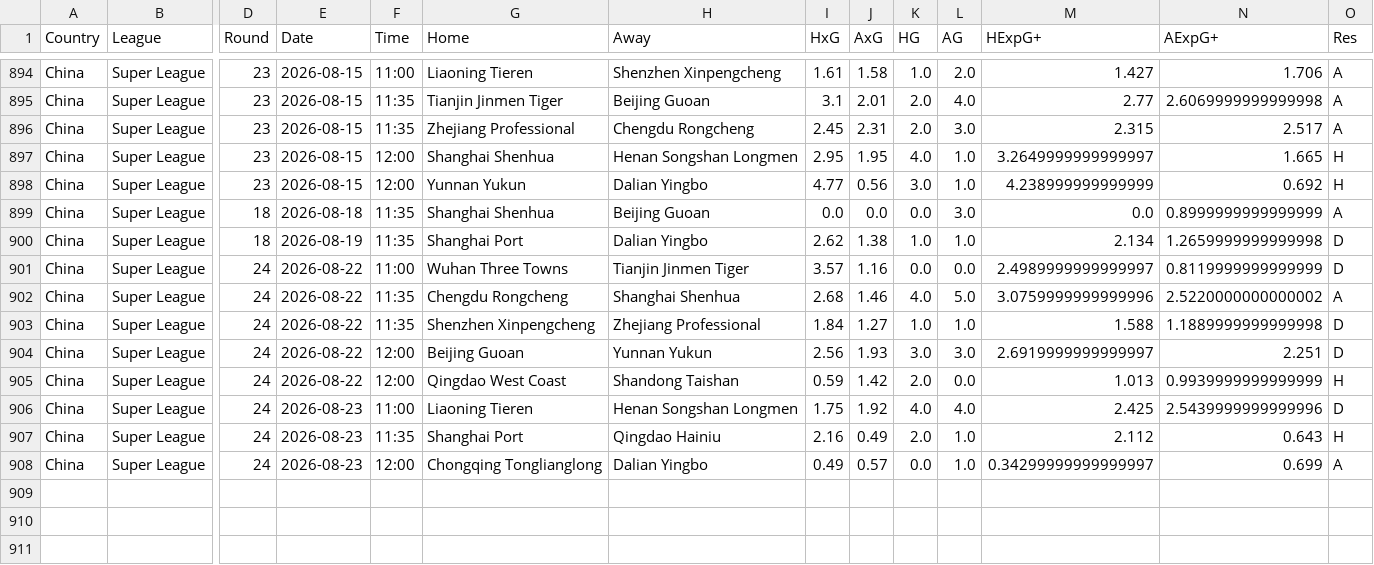
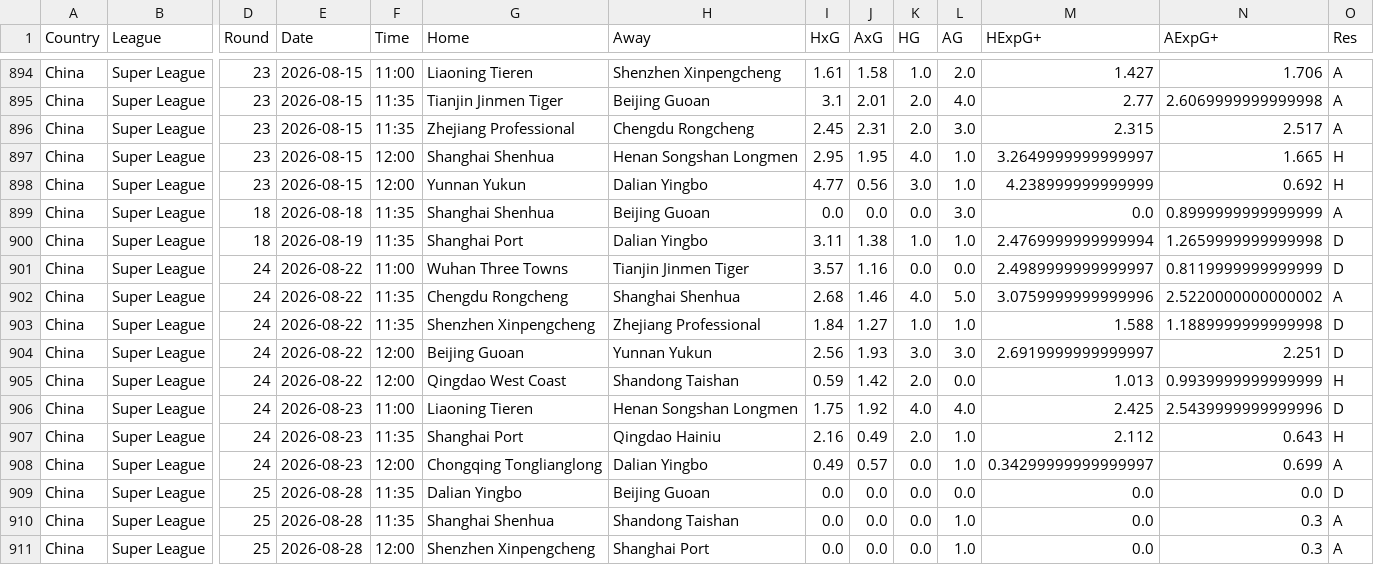
Before and after one commit to jiajun-builds/cslmonitor, a CSV file: data/raw_data/CHN_Super League.csv, drawn as a sheet; only a part is shown, gaps mark what is left out; rows hold the shown columns only; the diff names each change by its address in the sheet, - before the commit and + after, or states it on an @@ line.

```diff
--- a/data/raw_data/CHN_Super League.csv
+++ b/data/raw_data/CHN_Super League.csv
-I900 (HxG): 2.62
+I900 (HxG): 3.11
-M900 (HExpG+): 2.134
+M900 (HExpG+): 2.4769999999999994
+row 909: China | Super League | 25 | 2026-08-28 | 11:35 | Dalian Yingbo | Beijing Guoan | 0.0 | 0.0 | 0.0 | 0.0 | 0.0 | 0.0 | D
+row 910: China | Super League | 25 | 2026-08-28 | 11:35 | Shanghai Shenhua | Shandong Taishan | 0.0 | 0.0 | 0.0 | 1.0 | 0.0 | 0.3 | A
+row 911: China | Super League | 25 | 2026-08-28 | 12:00 | Shenzhen Xinpengcheng | Shanghai Port | 0.0 | 0.0 | 0.0 | 1.0 | 0.0 | 0.3 | A
```
Also changed, not shown: data/dashboard/csv/match_predictions.csv, data/dashboard/csv/upcoming_market_comparison.csv, 17 other files.
